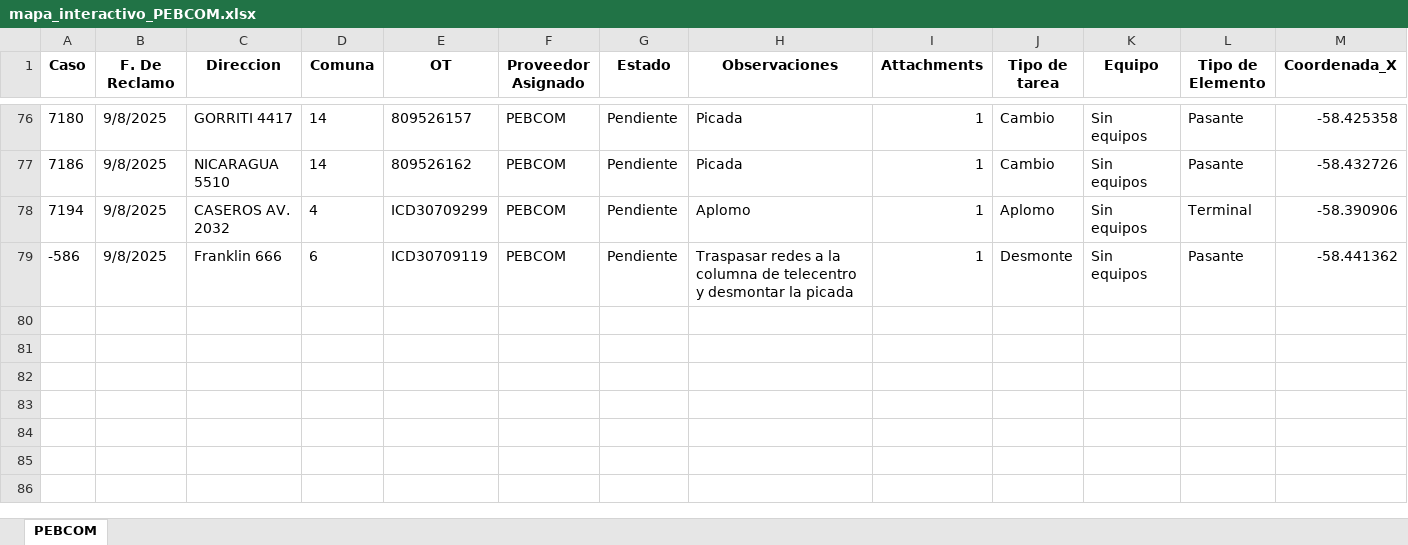
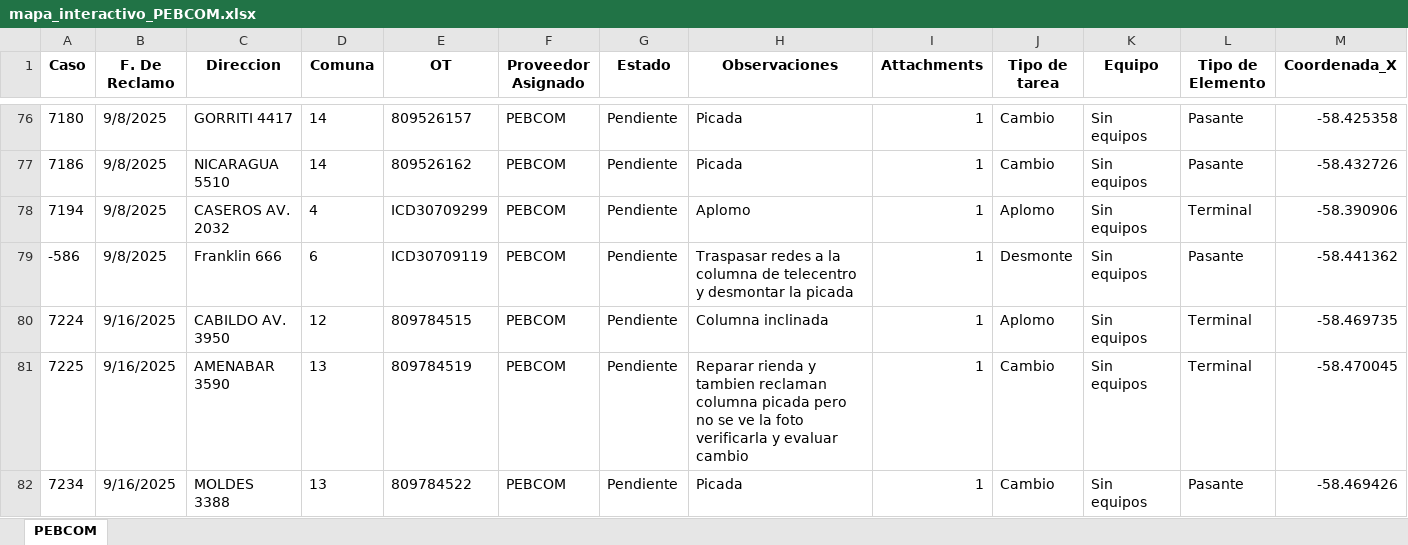
Before and after one commit to gestiondereclamosteco/pebcom, an Excel workbook: mapa_interactivo_PEBCOM.xlsx, sheet PEBCOM, drawn as a sheet; only a part is shown, gaps mark what is left out; values as stored, in another font and other column widths than the file's, no borders; rows hold the shown columns only; the diff names each change by its address in the sheet, - before the commit and + after, or states it on an @@ line.

Commit message:
🔄 Actualización automática del mapa (2025-09-16 09:03:52)

```diff
--- a/mapa_interactivo_PEBCOM.xlsx (sheet PEBCOM)
+++ b/mapa_interactivo_PEBCOM.xlsx (sheet PEBCOM)
+row 80: 7224 | 9/16/2025 | CABILDO AV. 3950 | 12 | 809784515 | PEBCOM | Pendiente | Columna inclinada | 1 | Aplomo | Sin equipos | Terminal | -58.469735
+row 81: 7225 | 9/16/2025 | AMENABAR 3590 | 13 | 809784519 | PEBCOM | Pendiente | Reparar rienda y tambien reclaman columna picada pero no se ve la foto verificarla y evaluar cambio | 1 | Cambio | Sin equipos | Terminal | -58.470045
+row 82: 7234 | 9/16/2025 | MOLDES 3388 | 13 | 809784522 | PEBCOM | Pendiente | Picada | 1 | Cambio | Sin equipos | Pasante | -58.469426
```
Also changed, not shown: 1 other file.
